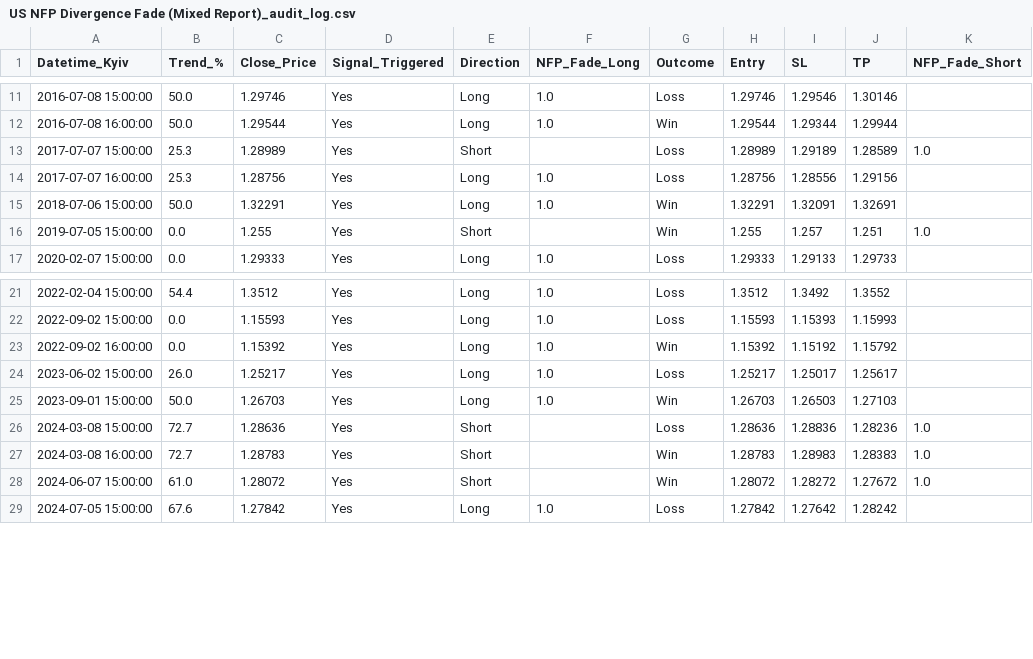
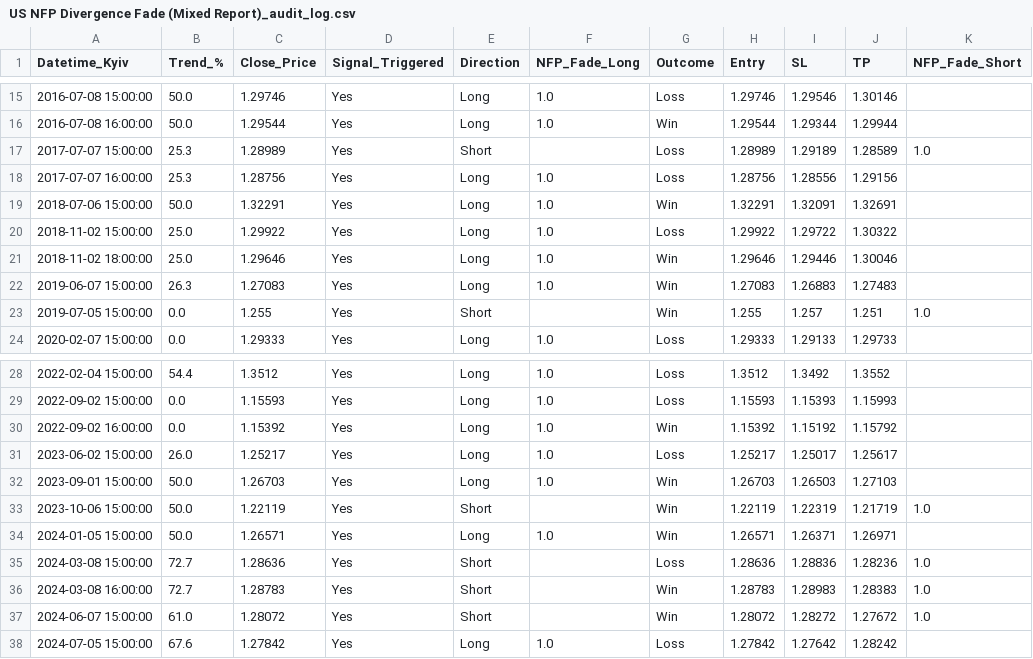
Before and after one commit to black-hole-yellow/hypothesis_lab, a CSV file: output/US NFP Divergence Fade (Mixed Report)_audit_log.csv, drawn as a sheet; only a part is shown, gaps mark what is left out; the diff covers the shown part only; the diff names each change by its address in the sheet, - before the commit and + after, or states it on an @@ line.

```diff
--- a/output/US NFP Divergence Fade (Mixed Report)_audit_log.csv
+++ b/output/US NFP Divergence Fade (Mixed Report)_audit_log.csv
+row 20: 2018-11-02 15:00:00 | 25.0 | 1.29922 | Yes | Long | 1.0 | Loss | 1.29922 | 1.29722 | 1.30322
+row 21: 2018-11-02 18:00:00 | 25.0 | 1.29646 | Yes | Long | 1.0 | Win | 1.29646 | 1.29446 | 1.30046
+row 22: 2019-06-07 15:00:00 | 26.3 | 1.27083 | Yes | Long | 1.0 | Win | 1.27083 | 1.26883 | 1.27483
+row 33: 2023-10-06 15:00:00 | 50.0 | 1.22119 | Yes | Short |  | Win | 1.22119 | 1.22319 | 1.21719 | 1.0
+row 34: 2024-01-05 15:00:00 | 50.0 | 1.26571 | Yes | Long | 1.0 | Win | 1.26571 | 1.26371 | 1.26971
```
Also changed, not shown: 9 added rows elsewhere in this file, output/FOMC 'Sell the News' (In-Line Hike Fade)_audit_log.csv, output/Macro Shock Inside Bar (Strict 24H)_audit_log.csv, 46 other files.
